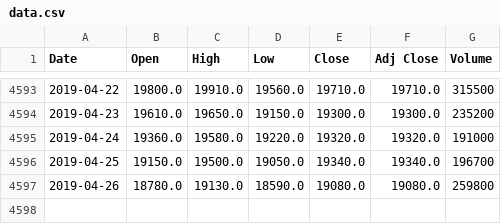
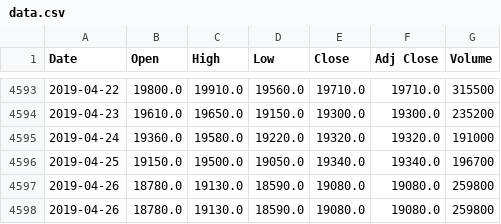
Before and after one commit to legend507/StockCracker, a CSV file: data/stock/disco/data.csv, drawn as a sheet; only a part is shown, gaps mark what is left out; the diff names each change by its address in the sheet, - before the commit and + after, or states it on an @@ line.

```diff
--- a/data/stock/disco/data.csv
+++ b/data/stock/disco/data.csv
+row 4598: 2019-04-26 | 18780.0 | 19130.0 | 18590.0 | 19080.0 | 19080.0 | 259800
```
Also changed, not shown: data/CryptoCurrency/BTC/BTC_USD.csv, data/stock/jr-east/data.csv, 55 other files.
